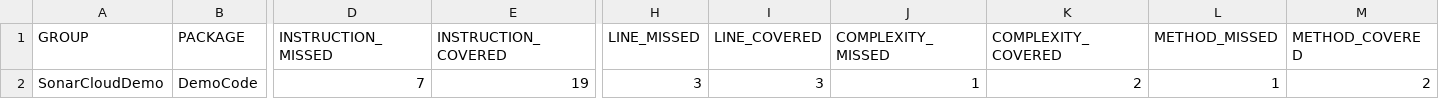
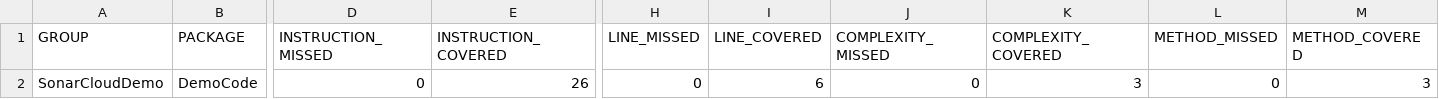
Before and after one commit to Adarshcss/SonarCloudDemo, a CSV file: target/site/jacoco/jacoco.csv, drawn as a sheet; only a part is shown, gaps mark what is left out; the diff names each change by its address in the sheet, - before the commit and + after, or states it on an @@ line.

```diff
--- a/target/site/jacoco/jacoco.csv
+++ b/target/site/jacoco/jacoco.csv
-D2 (INSTRUCTION_MISSED): 7
+D2 (INSTRUCTION_MISSED): 0
-E2 (INSTRUCTION_COVERED): 19
+E2 (INSTRUCTION_COVERED): 26
-H2 (LINE_MISSED): 3
+H2 (LINE_MISSED): 0
-I2 (LINE_COVERED): 3
+I2 (LINE_COVERED): 6
-J2 (COMPLEXITY_MISSED): 1
+J2 (COMPLEXITY_MISSED): 0
-K2 (COMPLEXITY_COVERED): 2
+K2 (COMPLEXITY_COVERED): 3
-L2 (METHOD_MISSED): 1
+L2 (METHOD_MISSED): 0
-M2 (METHOD_COVERED): 2
+M2 (METHOD_COVERED): 3
```
Also changed, not shown: 15 other files.
